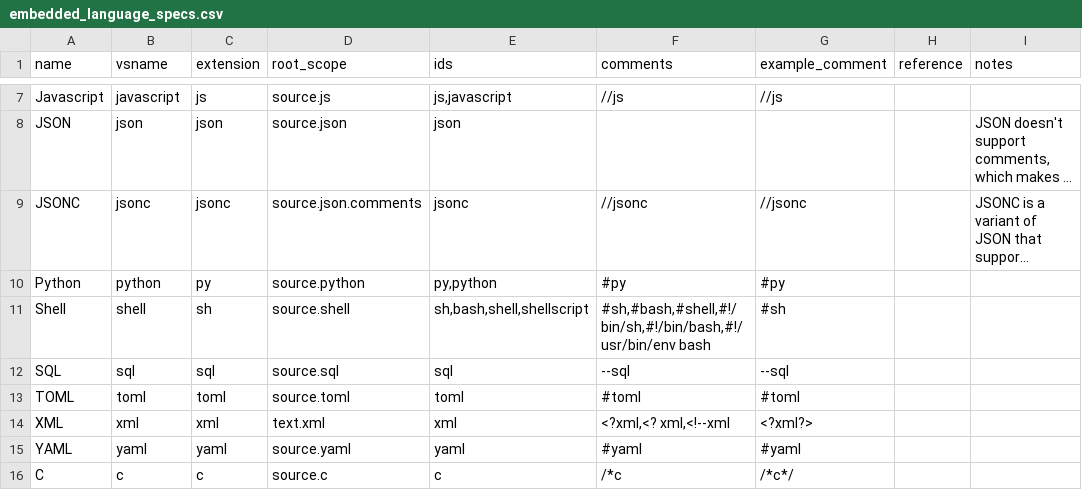
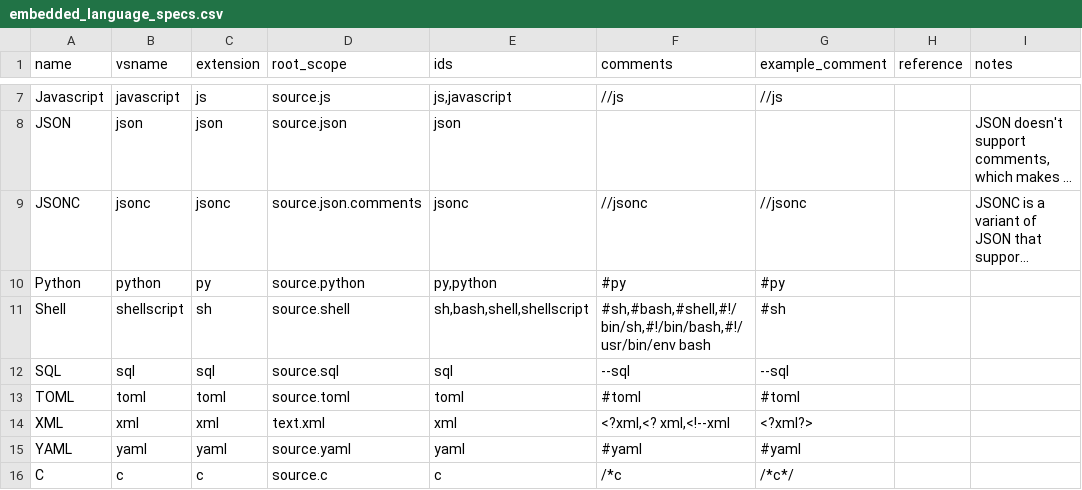
Before and after one commit to ruschaaf/extended-embedded-languages, a CSV file: utilities/embedded_language_specs.csv, drawn as a sheet; only a part is shown, gaps mark what is left out; long unchanged cells end in …; the diff names each change by its address in the sheet, - before the commit and + after, or states it on an @@ line.

Commit message:
Added Go as a host language
Fixed a bug with shell script too

```diff
--- a/utilities/embedded_language_specs.csv
+++ b/utilities/embedded_language_specs.csv
-B11 (vsname): shell
+B11 (vsname): shellscript
```
Also changed, not shown: 19 other files.
